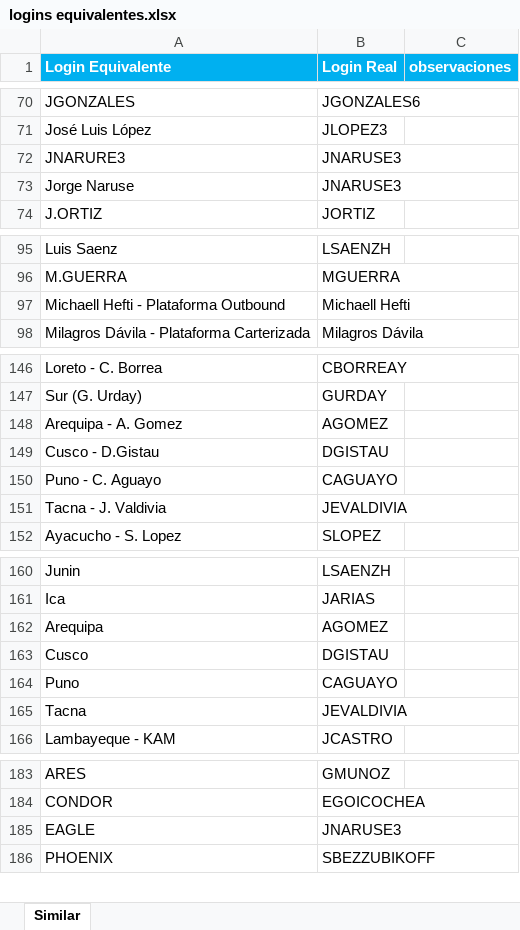
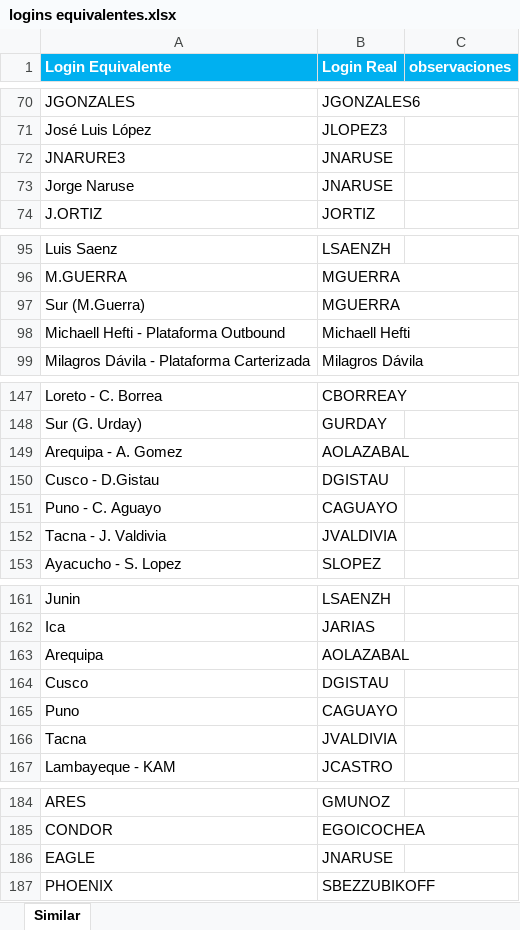
Before and after one commit to saenzac/Comisiones-python, an Excel workbook: Data/logins equivalentes.xlsx, sheet Similar, drawn as a sheet; only a part is shown, gaps mark what is left out; values as stored, in another font and other column widths than the file's, no borders; addresses are those after the commit; the diff names each change by its address in the sheet, - before the commit and + after, or states it on an @@ line.

```diff
--- a/Data/logins equivalentes.xlsx (sheet Similar)
+++ b/Data/logins equivalentes.xlsx (sheet Similar)
-B72:B73 (Login Real): JNARUSE3
+B72:B73 (Login Real): JNARUSE
+row 97: Sur (M.Guerra) | MGUERRA
-B149 (Login Real): AGOMEZ
+B149 (Login Real): AOLAZABAL
-B152 (Login Real): JEVALDIVIA
+B152 (Login Real): JVALDIVIA
-B163 (Login Real): AGOMEZ
+B163 (Login Real): AOLAZABAL
-B166 (Login Real): JEVALDIVIA
+B166 (Login Real): JVALDIVIA
-B186 (Login Real): JNARUSE3
+B186 (Login Real): JNARUSE
```
Also changed, not shown: Data/metricas conjuntas.xlsx, 9 other files.
